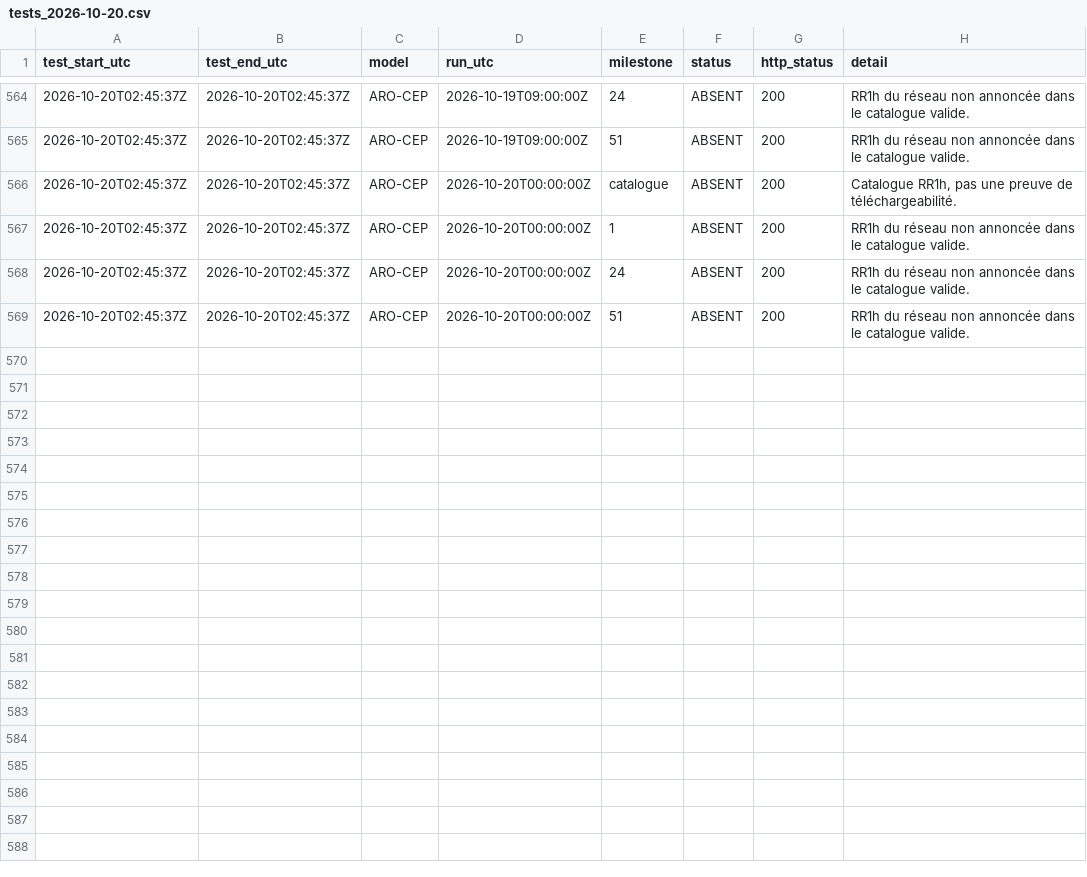
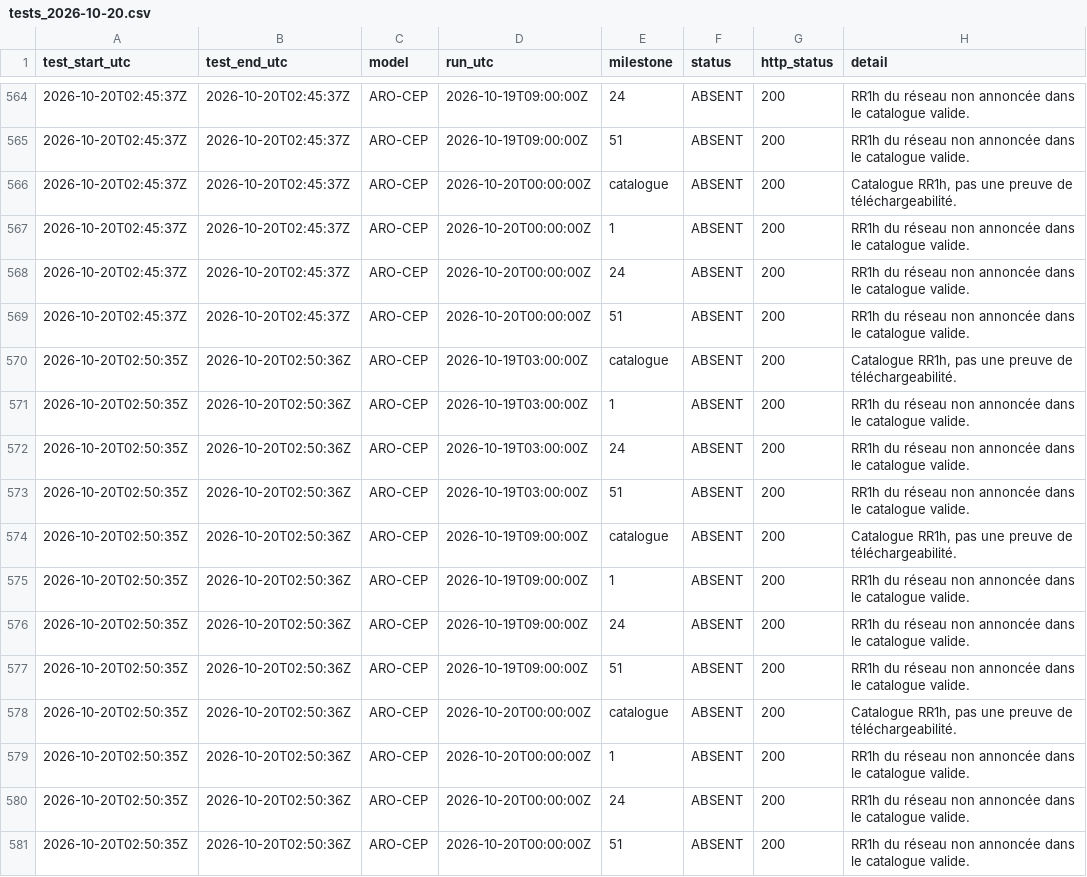
Before and after one commit to Shiliguri/disponibilite-modeles, a CSV file: data/tests_2026-10-20.csv, drawn as a sheet; only a part is shown, gaps mark what is left out.

```diff
--- a/data/tests_2026-10-20.csv
+++ b/data/tests_2026-10-20.csv
@@ -569 +569,13 @@ test_start_utc,test_end_utc,model,run_utc,milestone,status,http_status,detail
 2026-10-20T02:45:37Z,2026-10-20T02:45:37Z,ARO-CEP,2026-10-20T00:00:00Z,51,ABSENT,200,RR1h du réseau non annoncée dans le catalogue valide.
+2026-10-20T02:50:35Z,2026-10-20T02:50:36Z,ARO-CEP,2026-10-19T03:00:00Z,catalogue,ABSENT,200,"Catalogue RR1h, pas une preuve de téléchargeabilité."
+2026-10-20T02:50:35Z,2026-10-20T02:50:36Z,ARO-CEP,2026-10-19T03:00:00Z,1,ABSENT,200,RR1h du réseau non annoncée dans le catalogue valide.
+2026-10-20T02:50:35Z,2026-10-20T02:50:36Z,ARO-CEP,2026-10-19T03:00:00Z,24,ABSENT,200,RR1h du réseau non annoncée dans le catalogue valide.
+2026-10-20T02:50:35Z,2026-10-20T02:50:36Z,ARO-CEP,2026-10-19T03:00:00Z,51,ABSENT,200,RR1h du réseau non annoncée dans le catalogue valide.
+2026-10-20T02:50:35Z,2026-10-20T02:50:36Z,ARO-CEP,2026-10-19T09:00:00Z,catalogue,ABSENT,200,"Catalogue RR1h, pas une preuve de téléchargeabilité."
+2026-10-20T02:50:35Z,2026-10-20T02:50:36Z,ARO-CEP,2026-10-19T09:00:00Z,1,ABSENT,200,RR1h du réseau non annoncée dans le catalogue valide.
+2026-10-20T02:50:35Z,2026-10-20T02:50:36Z,ARO-CEP,2026-10-19T09:00:00Z,24,ABSENT,200,RR1h du réseau non annoncée dans le catalogue valide.
+2026-10-20T02:50:35Z,2026-10-20T02:50:36Z,ARO-CEP,2026-10-19T09:00:00Z,51,ABSENT,200,RR1h du réseau non annoncée dans le catalogue valide.
+2026-10-20T02:50:35Z,2026-10-20T02:50:36Z,ARO-CEP,2026-10-20T00:00:00Z,catalogue,ABSENT,200,"Catalogue RR1h, pas une preuve de téléchargeabilité."
+2026-10-20T02:50:35Z,2026-10-20T02:50:36Z,ARO-CEP,2026-10-20T00:00:00Z,1,ABSENT,200,RR1h du réseau non annoncée dans le catalogue valide.
+2026-10-20T02:50:35Z,2026-10-20T02:50:36Z,ARO-CEP,2026-10-20T00:00:00Z,24,ABSENT,200,RR1h du réseau non annoncée dans le catalogue valide.
+2026-10-20T02:50:35Z,2026-10-20T02:50:36Z,ARO-CEP,2026-10-20T00:00:00Z,51,ABSENT,200,RR1h du réseau non annoncée dans le catalogue valide.
```
Also changed, not shown: data/disponibilites.csv, 2 other files.
